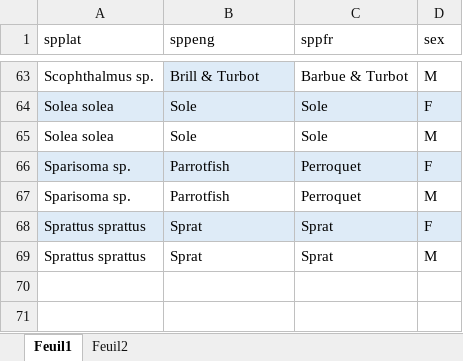
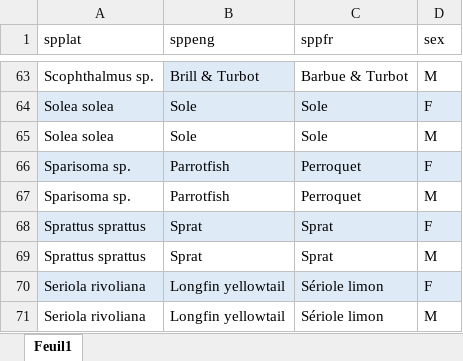
Before and after one commit to LM-Anna/MaturityScaleTools, an Excel workbook: data/dataLOOP.xlsx, sheet Feuil1, drawn as a sheet; only a part is shown, gaps mark what is left out; values as stored, in another font and other column widths than the file's, no borders; table styles not drawn; the diff names each change by its address in the sheet, - before the commit and + after, or states it on an @@ line.

```diff
--- a/data/dataLOOP.xlsx (sheet Feuil1)
+++ b/data/dataLOOP.xlsx (sheet Feuil1)
-sheet tab: Feuil2
+row 70: Seriola rivoliana | Longfin yellowtail | Sériole limon | F
+row 71: Seriola rivoliana | Longfin yellowtail | Sériole limon | M
```
Also changed, not shown: data/photo_guides.xlsx, 41 other files.
